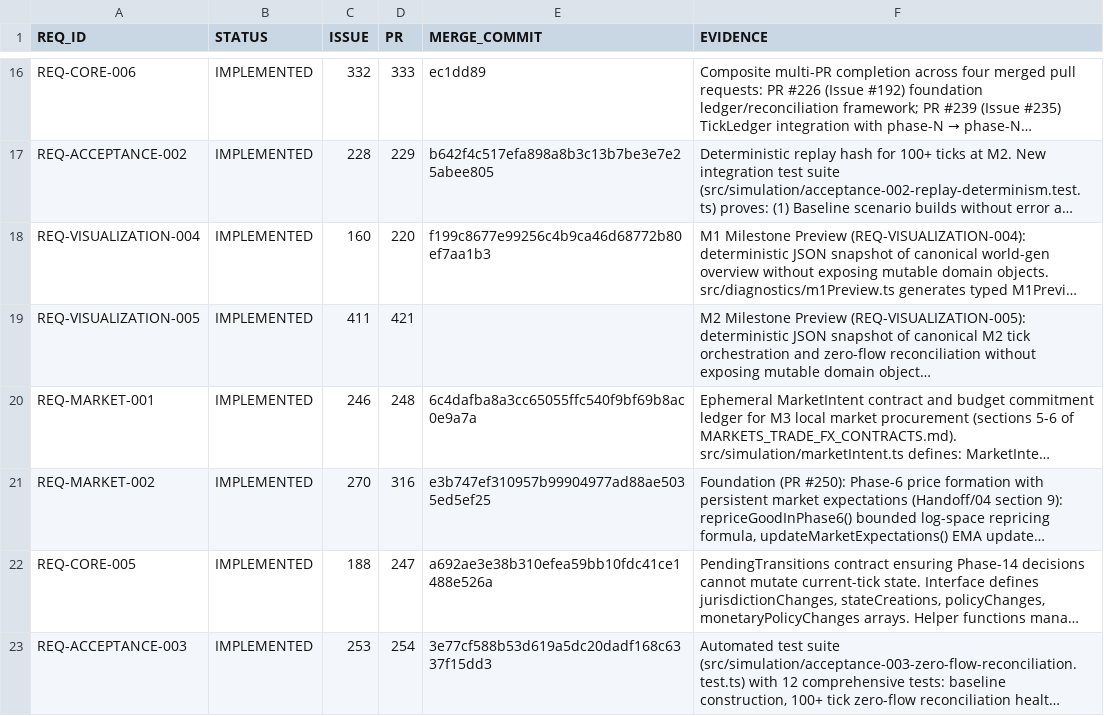
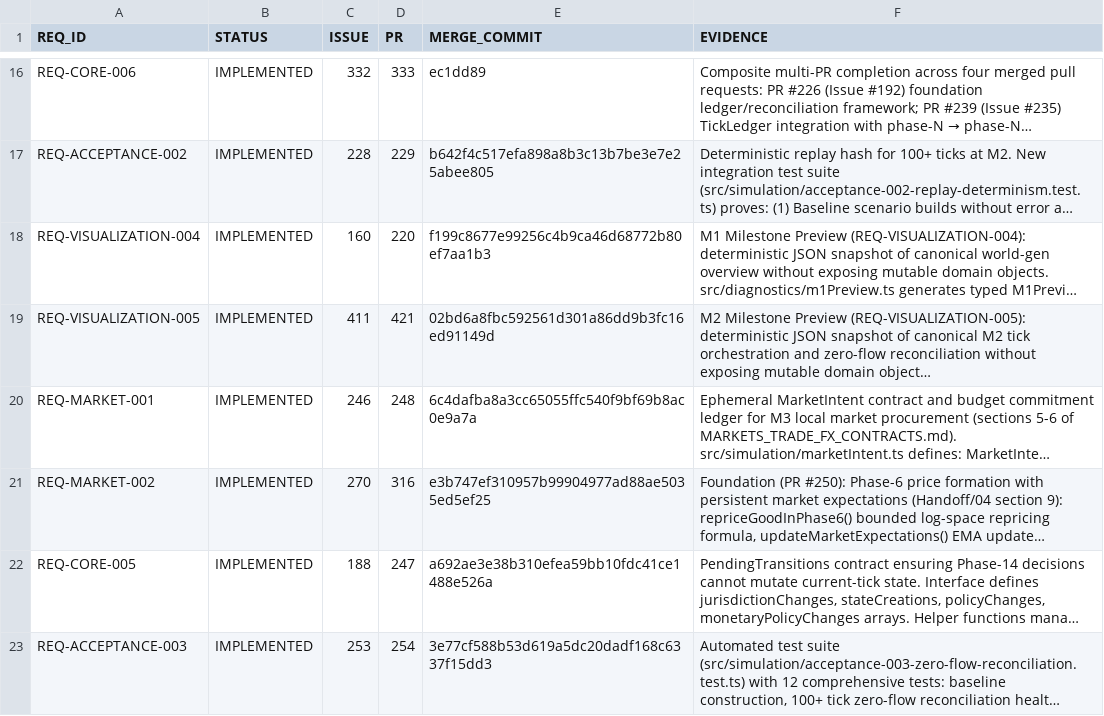
Before and after one commit to drevendev/trade_simulation, a CSV file: docs/spec/implementation_status.csv, drawn as a sheet; only a part is shown, gaps mark what is left out; long unchanged cells end in …; the diff names each change by its address in the sheet, - before the commit and + after, or states it on an @@ line.

```diff
--- a/docs/spec/implementation_status.csv
+++ b/docs/spec/implementation_status.csv
-E19 (MERGE_COMMIT): (empty)
+E19 (MERGE_COMMIT): 02bd6a8fbc592561d301a86dd9b3fc16ed91149d
```
Also changed, not shown: 1 other file.
